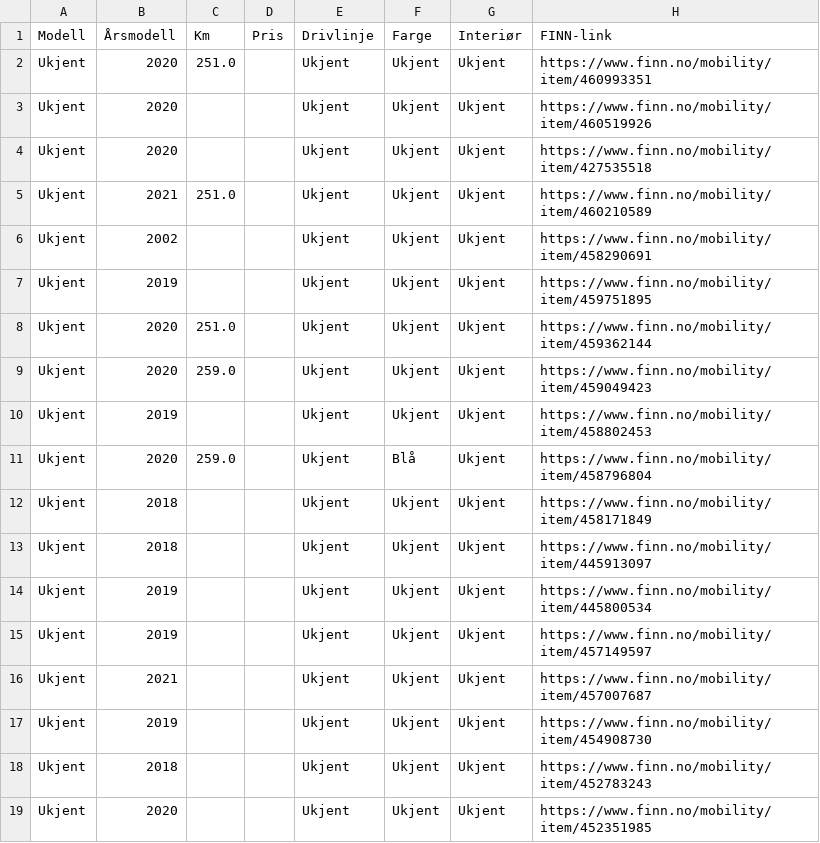
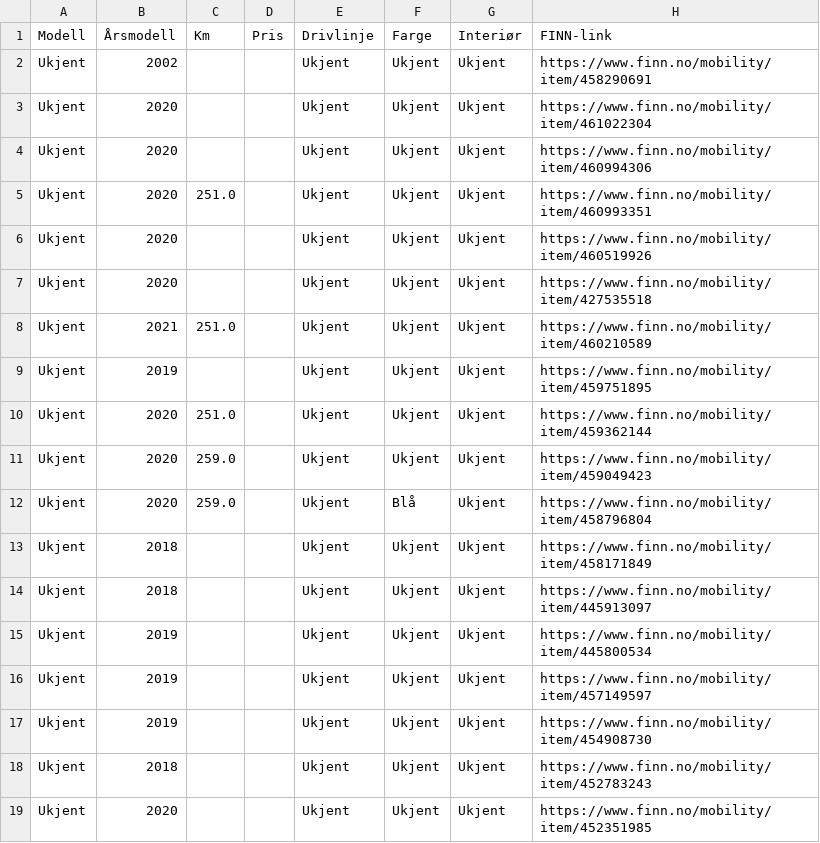
Before and after one commit to asbjornskar-dot/tesla-finn-app, a CSV file: tesla_finn.csv, drawn as a sheet; only a part is shown.

```diff
--- a/tesla_finn.csv
+++ b/tesla_finn.csv
@@ -1,2 +1,5 @@
 Modell,Årsmodell,Km,Pris,Drivlinje,Farge,Interiør,FINN-link
+Ukjent,2002,,,Ukjent,Ukjent,Ukjent,https://www.finn.no/mobility/item/458290691
+Ukjent,2020,,,Ukjent,Ukjent,Ukjent,https://www.finn.no/mobility/item/461022304
+Ukjent,2020,,,Ukjent,Ukjent,Ukjent,https://www.finn.no/mobility/item/460994306
 Ukjent,2020,251.0,,Ukjent,Ukjent,Ukjent,https://www.finn.no/mobility/item/460993351
@@ -5,3 +8,2 @@ Ukjent,2020,,,Ukjent,Ukjent,Ukjent,https://www.finn.no/mobility/item/427535518
 Ukjent,2021,251.0,,Ukjent,Ukjent,Ukjent,https://www.finn.no/mobility/item/460210589
-Ukjent,2002,,,Ukjent,Ukjent,Ukjent,https://www.finn.no/mobility/item/458290691
 Ukjent,2019,,,Ukjent,Ukjent,Ukjent,https://www.finn.no/mobility/item/459751895
@@ -9,3 +11,2 @@ Ukjent,2020,251.0,,Ukjent,Ukjent,Ukjent,https://www.finn.no/mobility/item/459362
 Ukjent,2020,259.0,,Ukjent,Ukjent,Ukjent,https://www.finn.no/mobility/item/459049423
-Ukjent,2019,,,Ukjent,Ukjent,Ukjent,https://www.finn.no/mobility/item/458802453
 Ukjent,2020,259.0,,Ukjent,Blå,Ukjent,https://www.finn.no/mobility/item/458796804
@@ -15,3 +16,2 @@ Ukjent,2019,,,Ukjent,Ukjent,Ukjent,https://www.finn.no/mobility/item/445800534
 Ukjent,2019,,,Ukjent,Ukjent,Ukjent,https://www.finn.no/mobility/item/457149597
-Ukjent,2021,,,Ukjent,Ukjent,Ukjent,https://www.finn.no/mobility/item/457007687
 Ukjent,2019,,,Ukjent,Ukjent,Ukjent,https://www.finn.no/mobility/item/454908730
```
